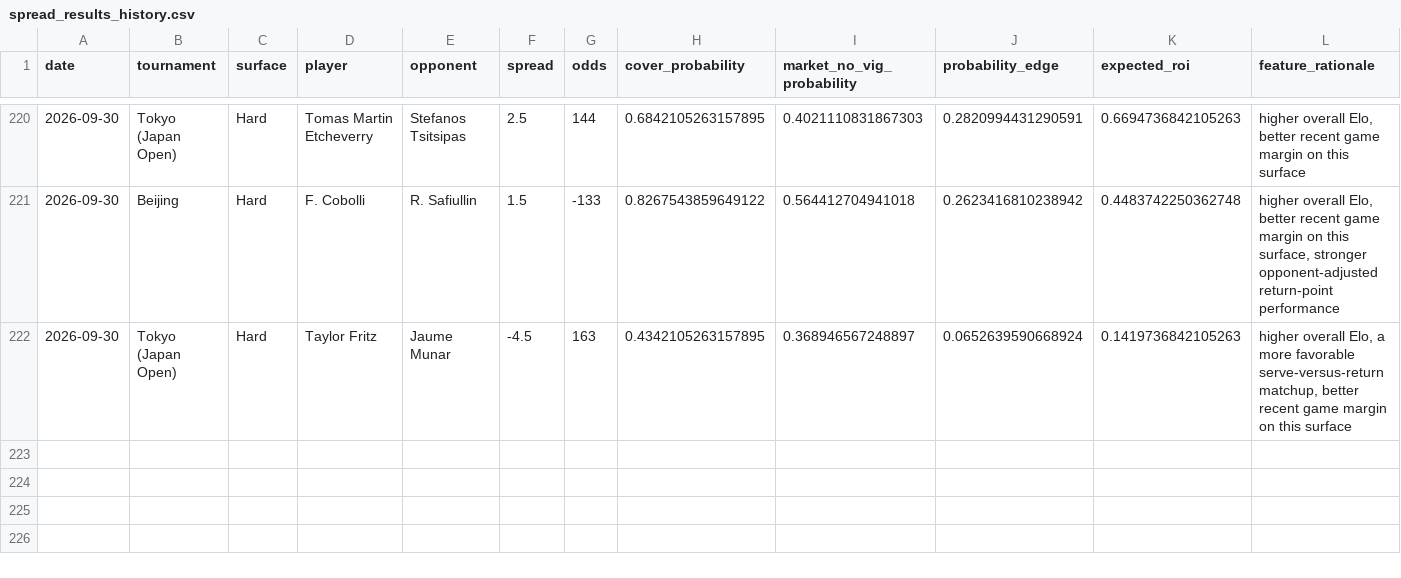
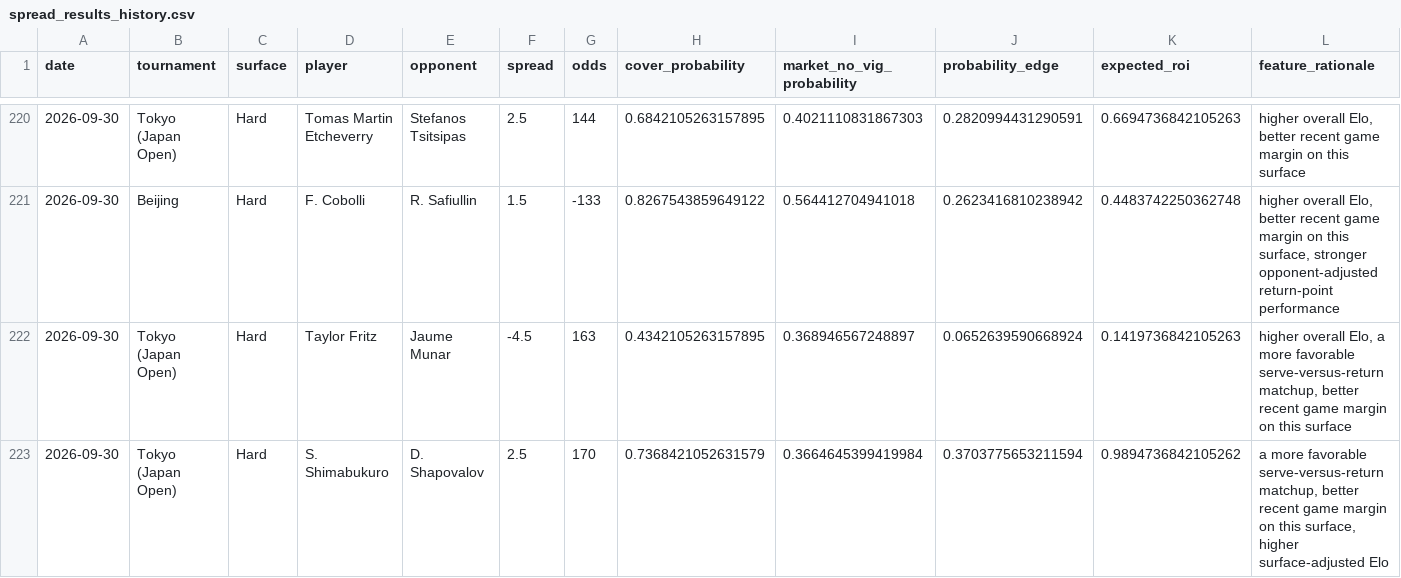
Before and after one commit to dchang0611/tennis-spread-model, a CSV file: tennis_model_output/spread_results_history.csv, drawn as a sheet; only a part is shown, gaps mark what is left out; rows hold the shown columns only; the diff names each change by its address in the sheet, - before the commit and + after, or states it on an @@ line.

```diff
--- a/tennis_model_output/spread_results_history.csv
+++ b/tennis_model_output/spread_results_history.csv
+row 223: 2026-09-30 | Tokyo (Japan Open) | Hard | S. Shimabukuro | D. Shapovalov | 2.5 | 170 | 0.7368421052631579 | 0.3664645399419984 | 0.3703775653211594 | 0.9894736842105262 | a more favorable serve-versus-return matchup, better recent game margin on this surface, higher surface-adjusted Elo
```
Also changed, not shown: 4 other files.
